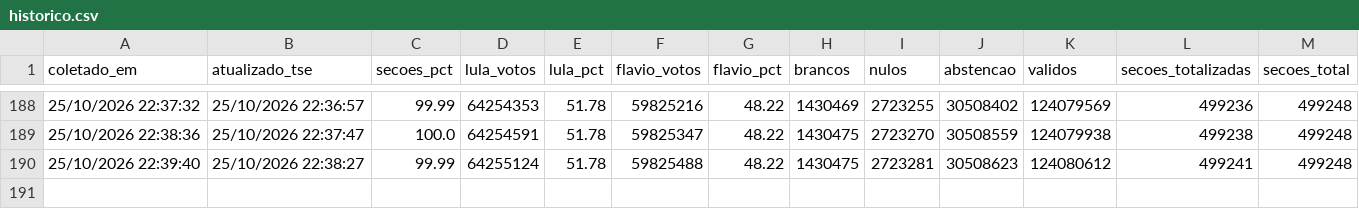
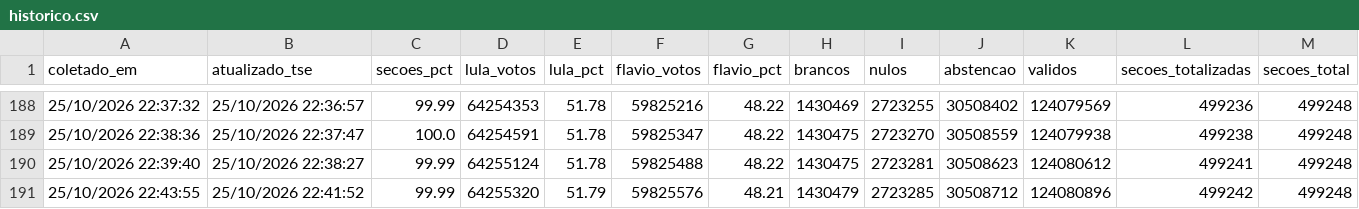
Before and after one commit to vizudados/eleicoes-2026, a CSV file: dados/apuracao/historico.csv, drawn as a sheet; only a part is shown, gaps mark what is left out.

```diff
--- a/dados/apuracao/historico.csv
+++ b/dados/apuracao/historico.csv
@@ -190 +190,2 @@ coletado_em,atualizado_tse,secoes_pct,lula_votos,lula_pct,flavio_votos,flavio_pc
 25/10/2026 22:39:40,25/10/2026 22:38:27,99.99,64255124,51.78,59825488,48.22,1430475,2723281,30508623,124080612,499241,499248
+25/10/2026 22:43:55,25/10/2026 22:41:52,99.99,64255320,51.79,59825576,48.21,1430479,2723285,30508712,124080896,499242,499248
```
Also changed, not shown: dados/apuracao/ufs.csv, 1 other file.
